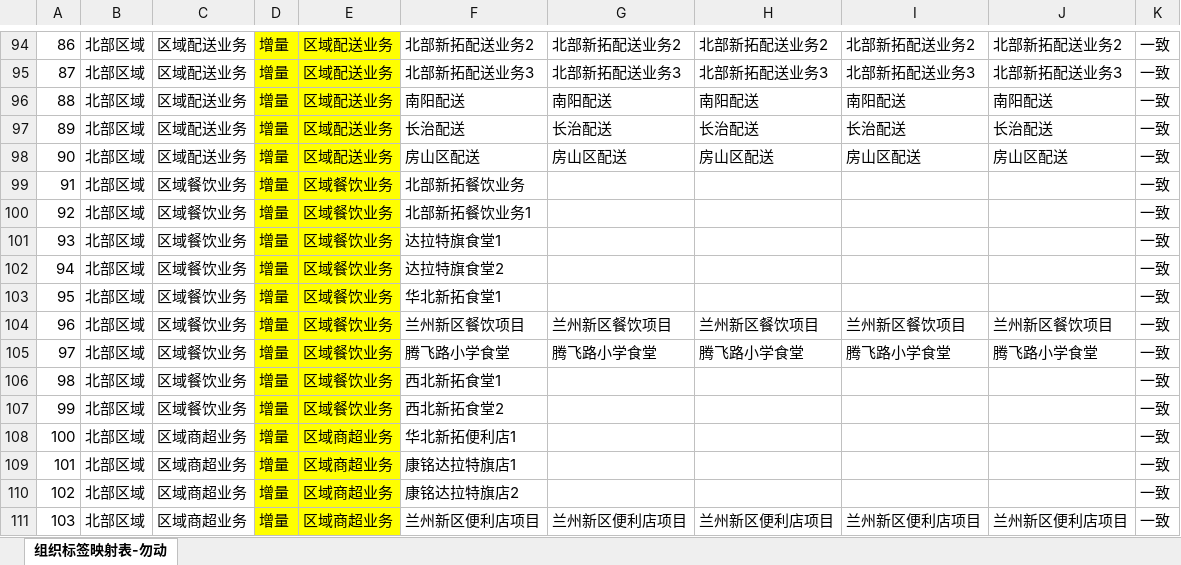
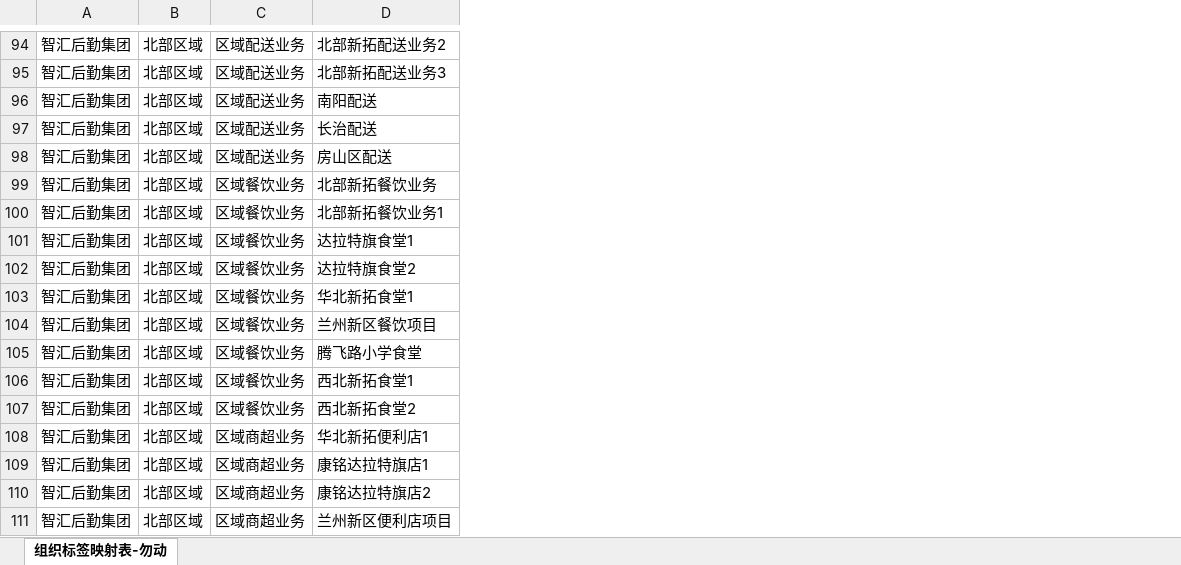
Before and after one commit to zhangks93/ZhiHuiCanMou, an Excel workbook: docs/data/教育后勤2025经营数据看版_组织标签映射表-勿动.xlsx, sheet 组织标签映射表-勿动, drawn as a sheet; only a part is shown, gaps mark what is left out; values as stored, in another font and other column widths than the file's, no borders; conditional formats not drawn; removed rows and columns are numbered as before the commit, all else as after; the diff covers the shown part only; the diff names each change by its address in the sheet, - before the commit and + after, or states it on an @@ line.

```diff
--- a/docs/data/教育后勤2025经营数据看版_组织标签映射表-勿动.xlsx (sheet 组织标签映射表-勿动)
+++ b/docs/data/教育后勤2025经营数据看版_组织标签映射表-勿动.xlsx (sheet 组织标签映射表-勿动)
-column A, rows 94-111: 86 | 87 | 88 | 89 | 90 | 91 | 92 | 93 | 94 | 95 | 96 | 97 | 98 | 99 | 100 | 101 | 102 | 103
+column A, rows 94-111: all 智汇后勤集团
-column D, rows 94-111: all 增量
-column E, rows 94-111: 区域配送业务 | 区域配送业务 | 区域配送业务 | 区域配送业务 | 区域配送业务 | 区域餐饮业务 | 区域餐饮业务 | 区域餐饮业务 | 区域餐饮业务 | 区域餐饮业务 | 区域餐饮业务 | 区域餐饮业务 | 区域餐饮业务 | 区域餐饮业务 | 区域商超业务 | 区域商超业务 | 区域商超业务 | 区域商超业务
-column F, rows 94-111: 北部新拓配送业务2 | 北部新拓配送业务3 | 南阳配送 | 长治配送 | 房山区配送 | 北部新拓餐饮业务 | 北部新拓餐饮业务1 | 达拉特旗食堂1 | 达拉特旗食堂2 | 华北新拓食堂1 | 兰州新区餐饮项目 | 腾飞路小学食堂 | 西北新拓食堂1 | 西北新拓食堂2 | 华北新拓便利店1 | 康铭达拉特旗店1 | 康铭达拉特旗店2 | 兰州新区便利店项目
-column H, rows 94-111: 北部新拓配送业务2 | 北部新拓配送业务3 | 南阳配送 | 长治配送 | 房山区配送 |  |  |  |  |  | 兰州新区餐饮项目 | 腾飞路小学食堂 |  |  |  |  |  | 兰州新区便利店项目
-column I, rows 94-111: 北部新拓配送业务2 | 北部新拓配送业务3 | 南阳配送 | 长治配送 | 房山区配送 |  |  |  |  |  | 兰州新区餐饮项目 | 腾飞路小学食堂 |  |  |  |  |  | 兰州新区便利店项目
-column J, rows 94-111: 北部新拓配送业务2 | 北部新拓配送业务3 | 南阳配送 | 长治配送 | 房山区配送 |  |  |  |  |  | 兰州新区餐饮项目 | 腾飞路小学食堂 |  |  |  |  |  | 兰州新区便利店项目
-column K, rows 94-111: all 一致
-D99: (empty)
+D99: 北部新拓餐饮业务
-D100: (empty)
+D100: 北部新拓餐饮业务1
-D101: (empty)
+D101: 达拉特旗食堂1
-D102: (empty)
+D102: 达拉特旗食堂2
-D103: (empty)
+D103: 华北新拓食堂1
-D106: (empty)
+D106: 西北新拓食堂1
-D107: (empty)
+D107: 西北新拓食堂2
-D108: (empty)
+D108: 华北新拓便利店1
-D109: (empty)
+D109: 康铭达拉特旗店1
-D110: (empty)
+D110: 康铭达拉特旗店2
```
Also changed, not shown: 2 added rows, 2 removed rows and 43 edited cells elsewhere in this sheet, 16 other files.
